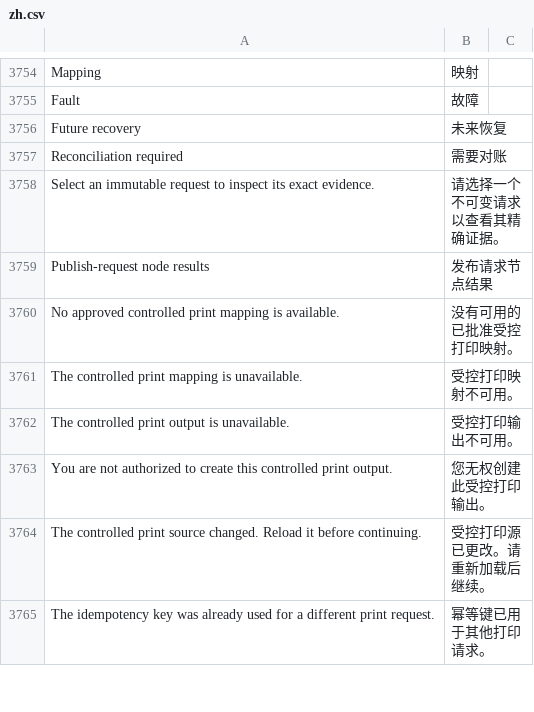
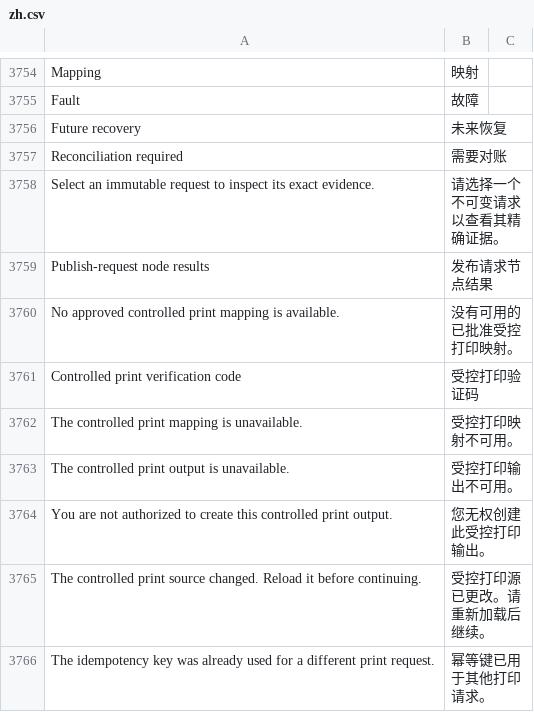
Before and after one commit to kaibowang-hash/jce_npi, a CSV file: apps/npi_core/npi_core/translations/zh.csv, drawn as a sheet; only a part is shown, gaps mark what is left out; the diff names each change by its address in the sheet, - before the commit and + after, or states it on an @@ line.

```diff
--- a/apps/npi_core/npi_core/translations/zh.csv
+++ b/apps/npi_core/npi_core/translations/zh.csv
+row 3761: Controlled print verification code | 受控打印验证码
```
Also changed, not shown: apps/npi_core/npi_core/translations/zh-TW.csv, 8 other files.
